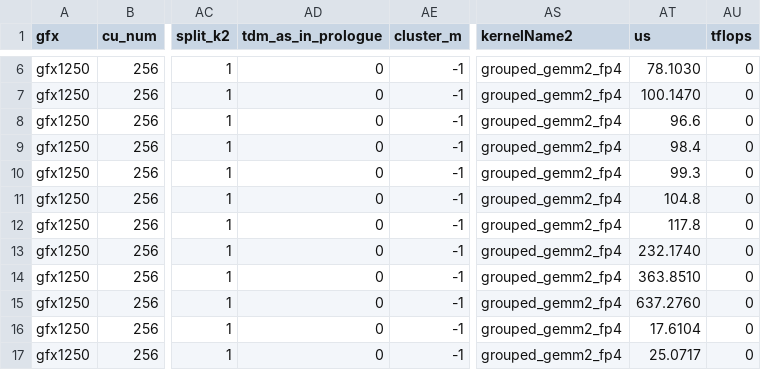
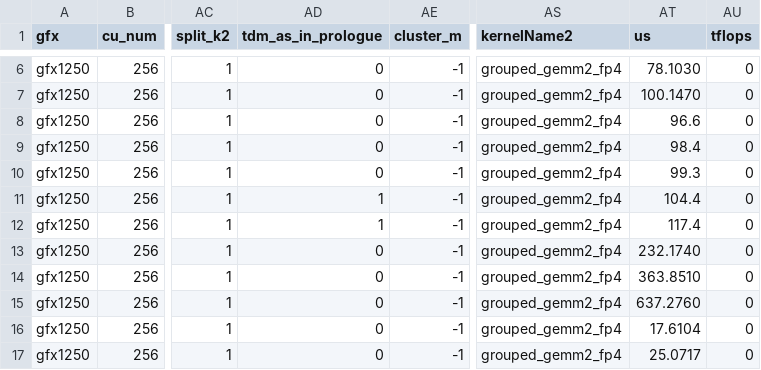
Before and after one commit to karverma-amd/aiter, a CSV file: aiter/configs/model_configs/dsv41_tuned_grouped_fmoe.csv, drawn as a sheet; only a part is shown, gaps mark what is left out; the diff names each change by its address in the sheet, - before the commit and + after, or states it on an @@ line.

Commit message:
[Perf] Drop the rotating A-scale LDS stage when the A-scale prologue is on
With tdm_as_in_prologue the whole K range of A scale is loaded once into
AS_FULL and the main loop never reads a per-stage A-scale slot, but each
stage still reserved one. Give it no per-stage slot so LDS shrinks; for
DSv4.1 EP4 tile_m 96 nb3 this brings gemm1 from 164352 B to 162816 B,
back under the 160 KB-per-WG limit for 2 WGs per CU.

Enable the prologue for the DSv4.1 EP4 a4w4 2048/4096 rows (512/1024
tokens per rank, random routing, 3 rounds under gpu-lock):
  512 tokens:  104.9 -> 104.4 us
  1024 tokens: 117.8 -> 117.4 us
The tile_m 32 rows (64/128/256 tokens) get 2.5-2.9 us slower with it, so
they stay off. Existing prologue rows in tuned_grouped_fmoe.csv and
gptoss_gfx1250 still pass the reference check.

(cherry picked from commit 8c837b849789e4e3e5f7263450c6a202429e4eca)

```diff
--- a/aiter/configs/model_configs/dsv41_tuned_grouped_fmoe.csv
+++ b/aiter/configs/model_configs/dsv41_tuned_grouped_fmoe.csv
-AD11:AD12 (tdm_as_in_prologue): 0
+AD11:AD12 (tdm_as_in_prologue): 1
-AT11 (us): 104.8
+AT11 (us): 104.4
-AT12 (us): 117.8
+AT12 (us): 117.4
```
Also changed, not shown: 1 other file.
